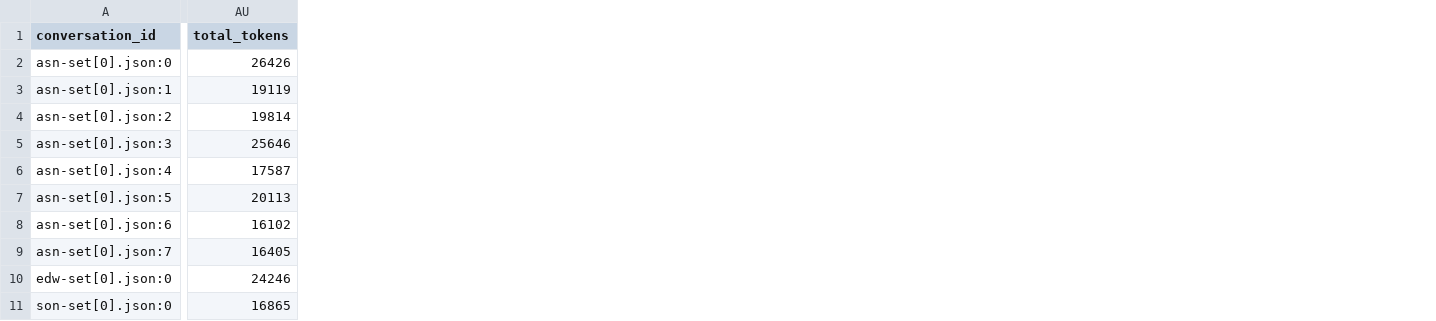
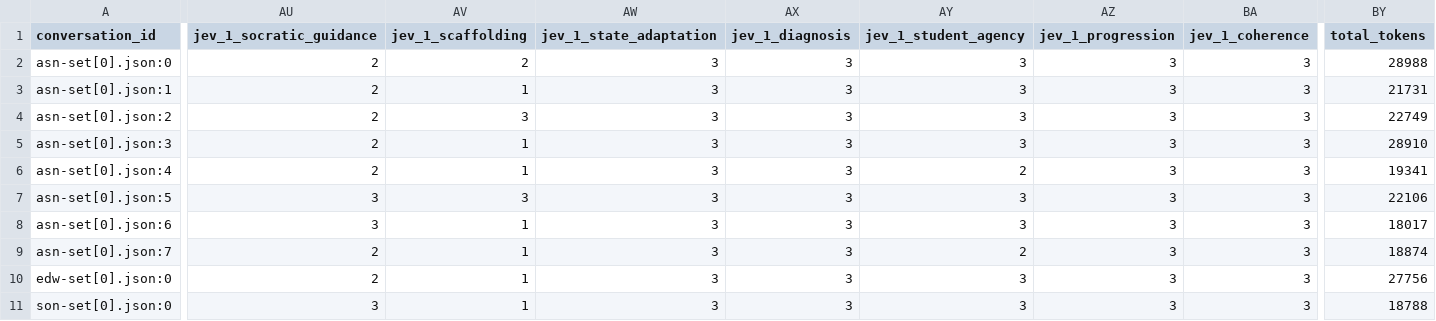
Before and after one commit to asn1O/Socratic_AI_judge_pipeline, a CSV file: analytics/models/Google_gemini-3.7-flash.csv, drawn as a sheet; only a part is shown, gaps mark what is left out; addresses are those after the commit; the diff covers the shown part only; the diff names each change by its address in the sheet, - before the commit and + after, or states it on an @@ line.

```diff
--- a/analytics/models/Google_gemini-3.7-flash.csv
+++ b/analytics/models/Google_gemini-3.7-flash.csv
+column AU (jev_1_socratic_guidance), rows 2-11: 2 | 2 | 2 | 2 | 2 | 3 | 3 | 2 | 2 | 3
+column AV (jev_1_scaffolding), rows 2-11: 2 | 1 | 3 | 1 | 1 | 3 | 1 | 1 | 1 | 1
+column AW (jev_1_state_adaptation), rows 2-11: all 3
+column AX (jev_1_diagnosis), rows 2-11: all 3
+column AY (jev_1_student_agency), rows 2-11: 3 | 3 | 3 | 3 | 2 | 3 | 3 | 2 | 3 | 3
+column AZ (jev_1_progression), rows 2-11: all 3
+column BA (jev_1_coherence), rows 2-11: all 3
-BY2 (total_tokens): 26426
+BY2 (total_tokens): 28988
-BY3 (total_tokens): 19119
+BY3 (total_tokens): 21731
-BY4 (total_tokens): 19814
+BY4 (total_tokens): 22749
-BY5 (total_tokens): 25646
+BY5 (total_tokens): 28910
-BY6 (total_tokens): 17587
+BY6 (total_tokens): 19341
-BY7 (total_tokens): 20113
+BY7 (total_tokens): 22106
-BY8 (total_tokens): 16102
+BY8 (total_tokens): 18017
-BY9 (total_tokens): 16405
+BY9 (total_tokens): 18874
-BY10 (total_tokens): 24246
+BY10 (total_tokens): 27756
-BY11 (total_tokens): 16865
+BY11 (total_tokens): 18788
```
Also changed, not shown: 23 added columns elsewhere in this file, analytics/model_benchmark_comparison.csv, analytics/models/Google_gemini-2.5-flash-lite.csv, 29 other files.
